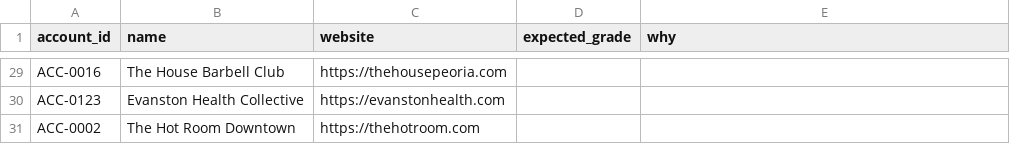
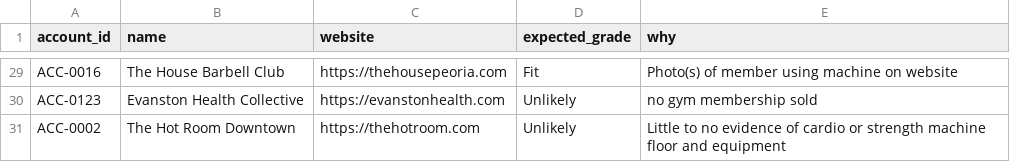
Before and after one commit to vtderise-collab/apollo-icp-territory-skill, a CSV file: data/validation_labels.csv, drawn as a sheet; only a part is shown, gaps mark what is left out; the diff covers the shown part only; the diff names each change by its address in the sheet, - before the commit and + after, or states it on an @@ line.

```diff
--- a/data/validation_labels.csv
+++ b/data/validation_labels.csv
-D29 (expected_grade): (empty)
+D29 (expected_grade): Fit
-E29 (why): (empty)
+E29 (why): Photo(s) of member using machine on website
-D30:D31 (expected_grade): (empty)
+D30:D31 (expected_grade): Unlikely
-E30 (why): (empty)
+E30 (why): no gym membership sold
-E31 (why): (empty)
+E31 (why): Little to no evidence of cardio or strength machine floor and equipment
```
Also changed, not shown: 54 edited cells elsewhere in this file, 4 other files.
